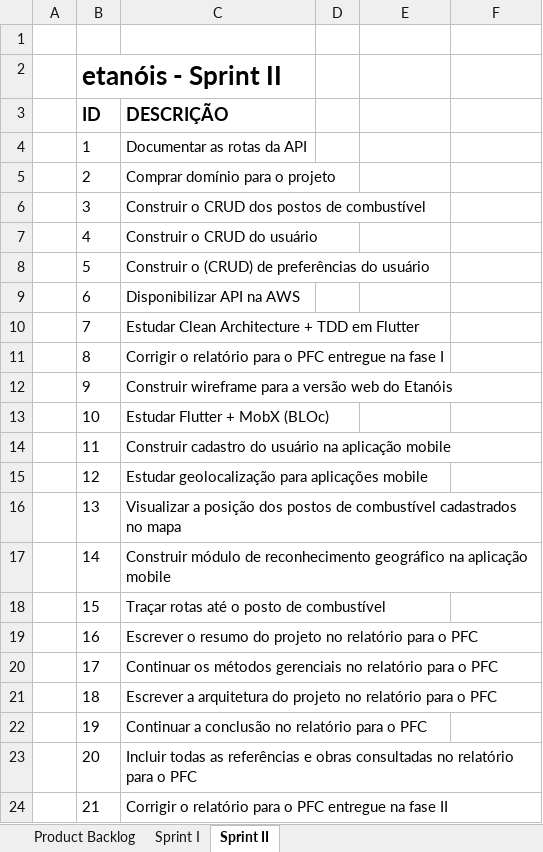
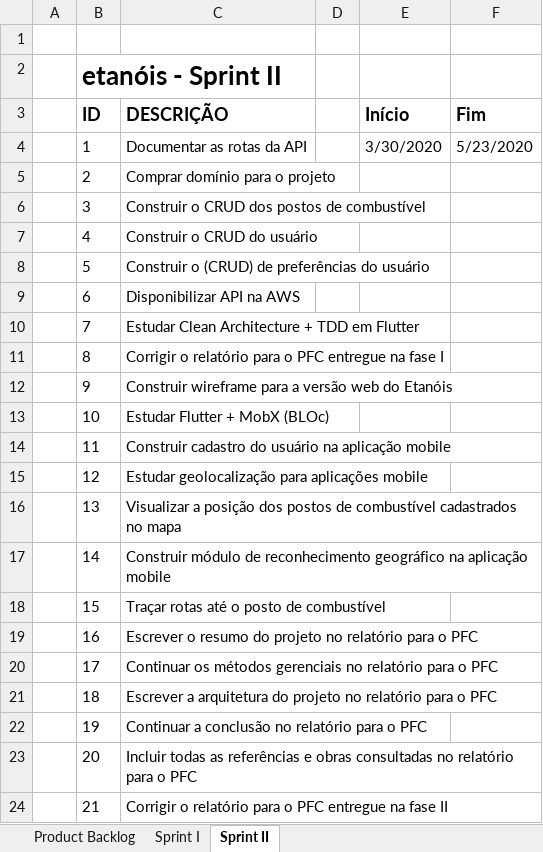
Before and after one commit to mateusjbarbosa/fai.etanois.docs, an Excel workbook: docs/projeto-final/pfc/apendices/APÊNDICE B - PRODUCT BACKLOG E SPRINTS/PRODUCT BACKLOG E SPRINTS.xlsx, sheet Sprint II, drawn as a sheet; values as stored, in another font and other column widths than the file's, no borders; the diff names each change by its address in the sheet, - before the commit and + after, or states it on an @@ line.

```diff
--- a/docs/projeto-final/pfc/apendices/APÊNDICE B - PRODUCT BACKLOG E SPRINTS/PRODUCT BACKLOG E SPRINTS.xlsx (sheet Sprint II)
+++ b/docs/projeto-final/pfc/apendices/APÊNDICE B - PRODUCT BACKLOG E SPRINTS/PRODUCT BACKLOG E SPRINTS.xlsx (sheet Sprint II)
-E3: (empty)
+E3: Início
-F3: (empty)
+F3: Fim
-E4 (Início): (empty)
+E4 (Início): 3/30/2020
-F4 (Fim): (empty)
+F4 (Fim): 5/23/2020
```
Also changed, not shown: sheet Sprint I, sheet Product Backlog, 9 other files.
